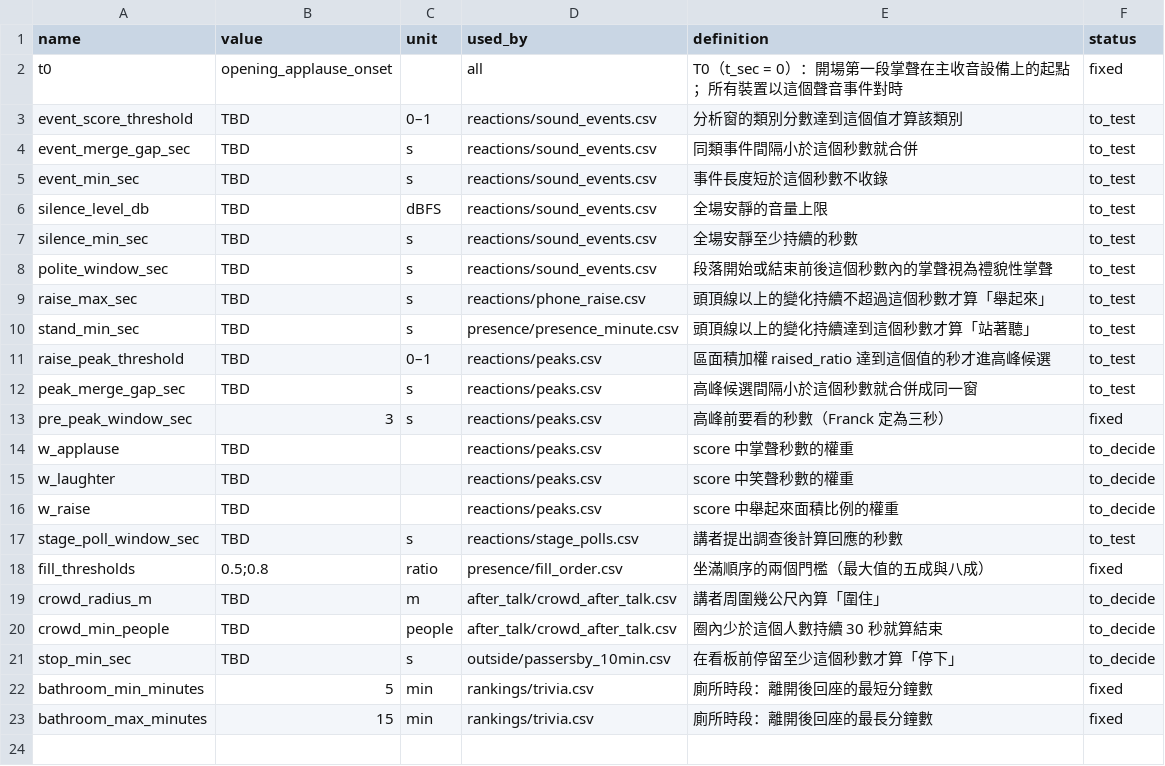
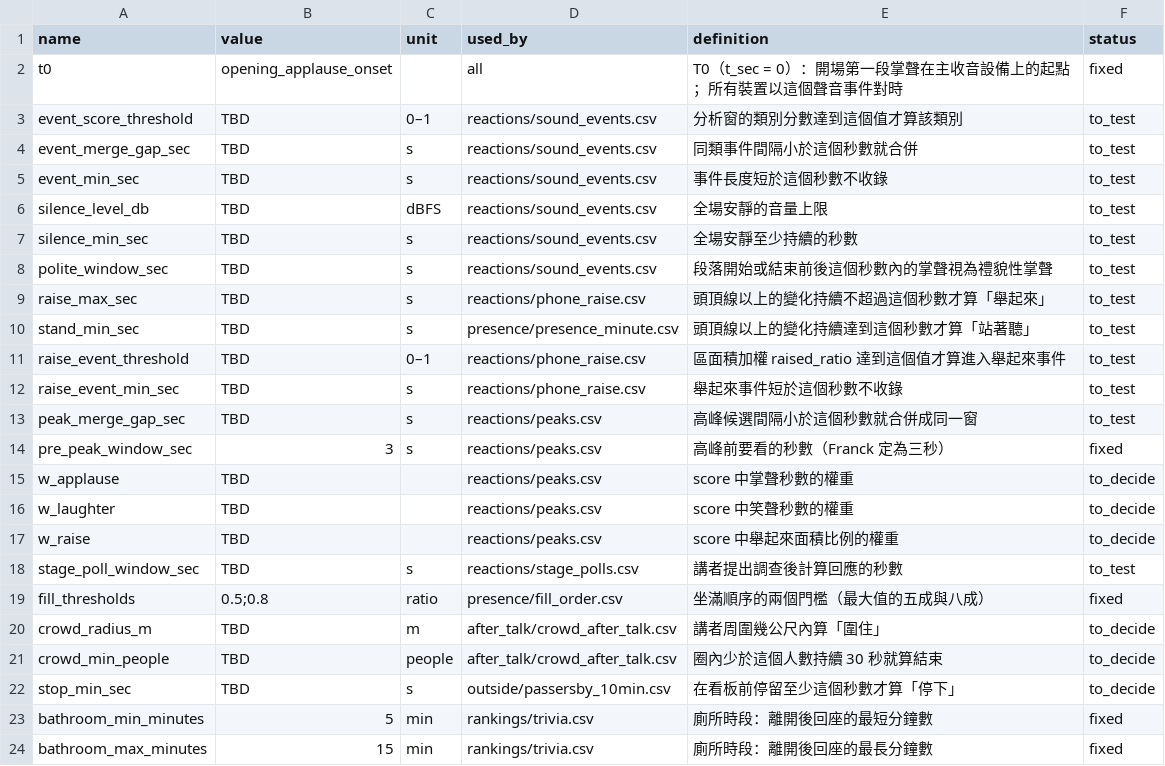
Before and after one commit to emersonliuuu/yc-datapack, a CSV file: schema/parameters.csv, drawn as a sheet.

```diff
--- a/schema/parameters.csv
+++ b/schema/parameters.csv
@@ -10,3 +10,4 @@ raise_max_sec,TBD,s,reactions/phone_raise.csv,頭頂線以上的變化持續不
 stand_min_sec,TBD,s,presence/presence_minute.csv,頭頂線以上的變化持續達到這個秒數才算「站著聽」,to_test
-raise_peak_threshold,TBD,0–1,reactions/peaks.csv,區面積加權 raised_ratio 達到這個值的秒才進高峰候選,to_test
+raise_event_threshold,TBD,0–1,reactions/phone_raise.csv,區面積加權 raised_ratio 達到這個值才算進入舉起來事件,to_test
+raise_event_min_sec,TBD,s,reactions/phone_raise.csv,舉起來事件短於這個秒數不收錄,to_test
 peak_merge_gap_sec,TBD,s,reactions/peaks.csv,高峰候選間隔小於這個秒數就合併成同一窗,to_test
```
Also changed, not shown: datapack/manifest.csv, datapack/reactions/timeline_minute.csv, 24 other files.
